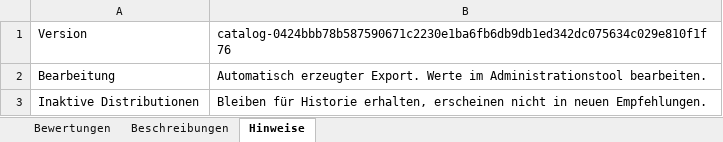
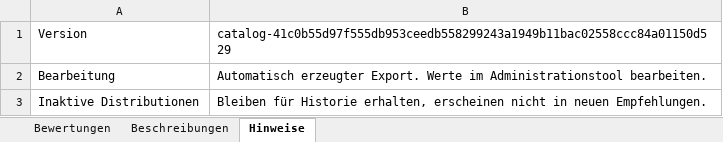
Before and after one commit to ff4f-git/distrochooser, an Excel workbook: data/punktematrix.xlsx, sheet Hinweise, drawn as a sheet; values as stored, in another font and other column widths than the file's, no borders; the diff names each change by its address in the sheet, - before the commit and + after, or states it on an @@ line.

```diff
--- a/data/punktematrix.xlsx (sheet Hinweise)
+++ b/data/punktematrix.xlsx (sheet Hinweise)
-B1: catalog-0424bbb78b587590671c2230e1ba6fb6db9db1ed342dc075634c029e810f1f76
+B1: catalog-41c0b55d97f555db953ceedb558299243a1949b11bac02558ccc84a01150d529
```
Also changed, not shown: sheet Beschreibungen, 9 other files.
